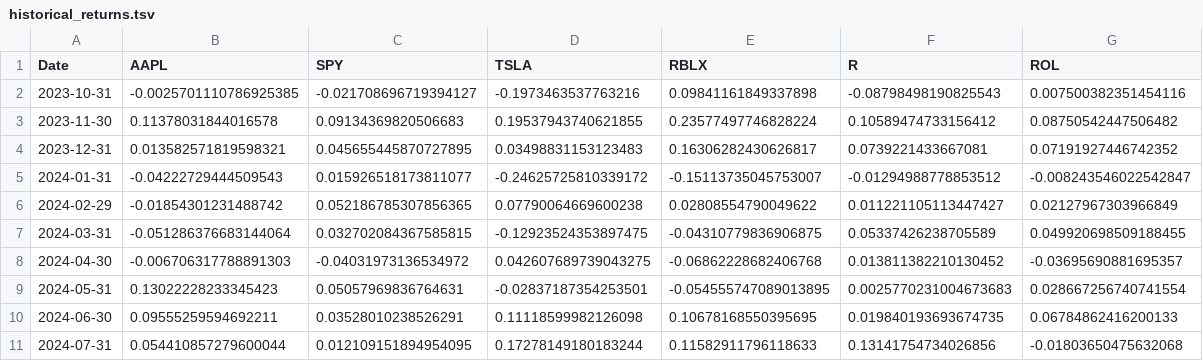
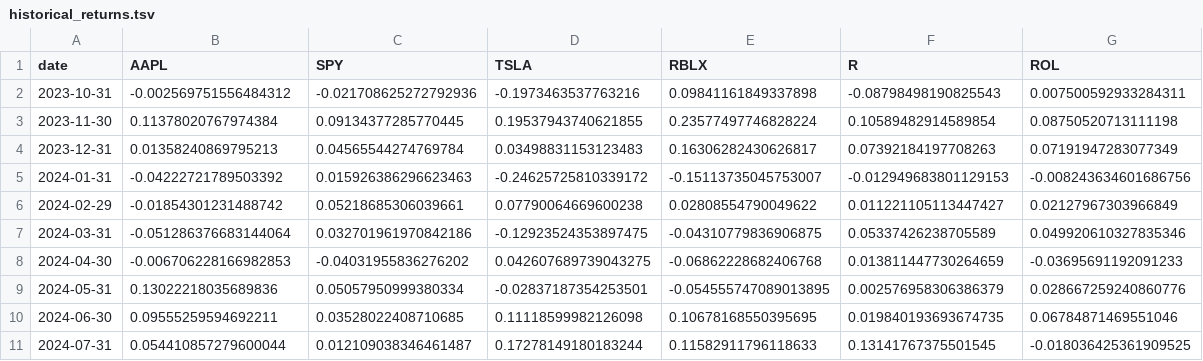
Before and after one commit to pr-rowe/dx704-project-01, a TSV file: historical_returns.tsv, drawn as a sheet; only a part is shown; the diff covers the shown part only.

```diff
--- a/historical_returns.tsv
+++ b/historical_returns.tsv
@@ -1,11 +1,11 @@
-Date	AAPL	SPY	TSLA	RBLX	R	ROL
-2023-10-31	-0.0025701110786925385	-0.021708696719394127	-0.1973463537763216	0.09841161849337898	-0.08798498190825543	0.007500382351454116
-2023-11-30	0.11378031844016578	0.09134369820506683	0.19537943740621855	0.23577497746828224	0.10589474733156412	0.08750542447506482
-2023-12-31	0.013582571819598321	0.045655445870727895	0.03498831153123483	0.16306282430626817	0.0739221433667081	0.07191927446742352
-2024-01-31	-0.04222729444509543	0.015926518173811077	-0.24625725810339172	-0.15113735045753007	-0.01294988778853512	-0.008243546022542847
-2024-02-29	-0.01854301231488742	0.052186785307856365	0.07790064669600238	0.02808554790049622	0.011221105113447427	0.02127967303966849
-2024-03-31	-0.051286376683144064	0.032702084367585815	-0.12923524353897475	-0.04310779836906875	0.05337426238705589	0.049920698509188455
-2024-04-30	-0.006706317788891303	-0.04031973136534972	0.042607689739043275	-0.06862228682406768	0.013811382210130452	-0.03695690881695357
-2024-05-31	0.13022228233345423	0.05057969836764631	-0.02837187354253501	-0.054555747089013895	0.0025770231004673683	0.028667256740741554
-2024-06-30	0.09555259594692211	0.03528010238526291	0.11118599982126098	0.10678168550395695	0.019840193693674735	0.06784862416200133
-2024-07-31	0.054410857279600044	0.012109151894954095	0.17278149180183244	0.11582911796118633	0.13141754734026856	-0.01803650475632068
+date	AAPL	SPY	TSLA	RBLX	R	ROL
+2023-10-31	-0.002569751556484312	-0.021708625272792936	-0.1973463537763216	0.09841161849337898	-0.08798498190825543	0.007500592933284311
+2023-11-30	0.11378020767974384	0.09134377285770445	0.19537943740621855	0.23577497746828224	0.10589482914589854	0.08750520713111198
+2023-12-31	0.01358240869795213	0.04565544274769784	0.03498831153123483	0.16306282430626817	0.07392184197708263	0.07191947283077349
+2024-01-31	-0.04222721789503392	0.015926386296623463	-0.24625725810339172	-0.15113735045753007	-0.012949683801129153	-0.008243634601686756
+2024-02-29	-0.01854301231488742	0.05218685306039661	0.07790064669600238	0.02808554790049622	0.011221105113447427	0.02127967303966849
+2024-03-31	-0.051286376683144064	0.032701961970842186	-0.12923524353897475	-0.04310779836906875	0.05337426238705589	0.049920610327835346
+2024-04-30	-0.006706228166982853	-0.04031955836276202	0.042607689739043275	-0.06862228682406768	0.013811447730264659	-0.03695691192091233
+2024-05-31	0.13022218035689836	0.05057950999380334	-0.02837187354253501	-0.054555747089013895	0.002576958306386379	0.028667259240860776
+2024-06-30	0.09555259594692211	0.03528022408710685	0.11118599982126098	0.10678168550395695	0.019840193693674735	0.06784871469551046
+2024-07-31	0.054410857279600044	0.012109038346461487	0.17278149180183244	0.11582911796118633	0.13141767375501545	-0.018036425361909525
```
Also changed, not shown: 7 edited cells elsewhere in this file, efficient_frontier.tsv, estimated_covariance.tsv, 5 other files.
